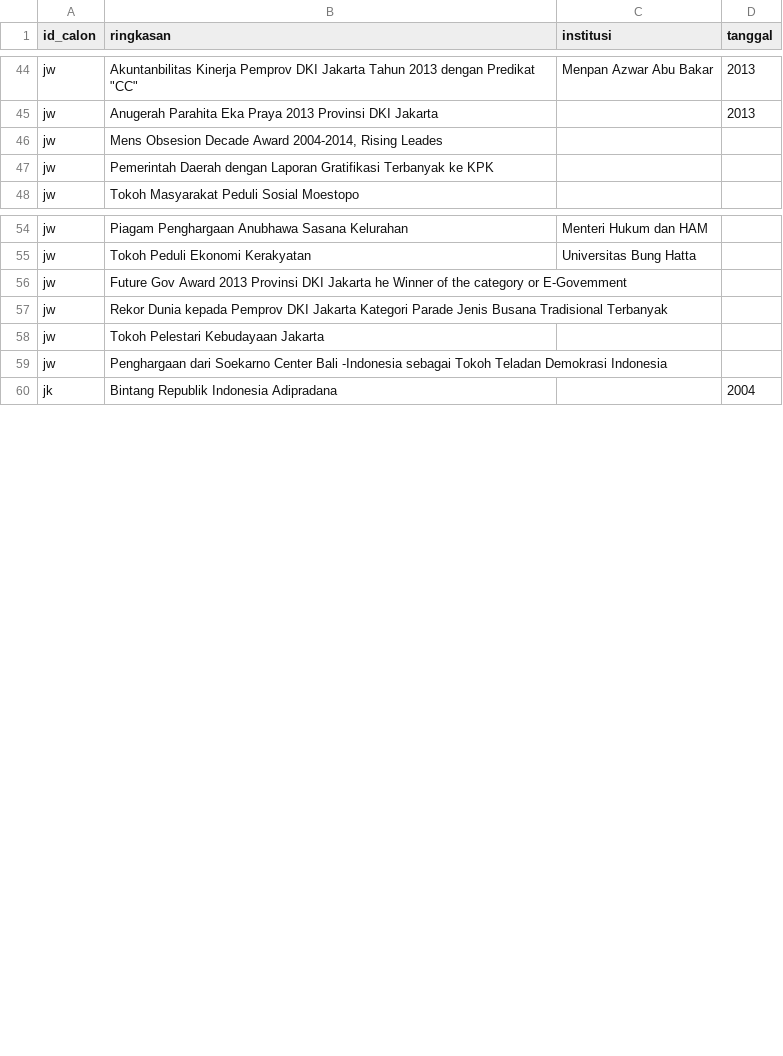
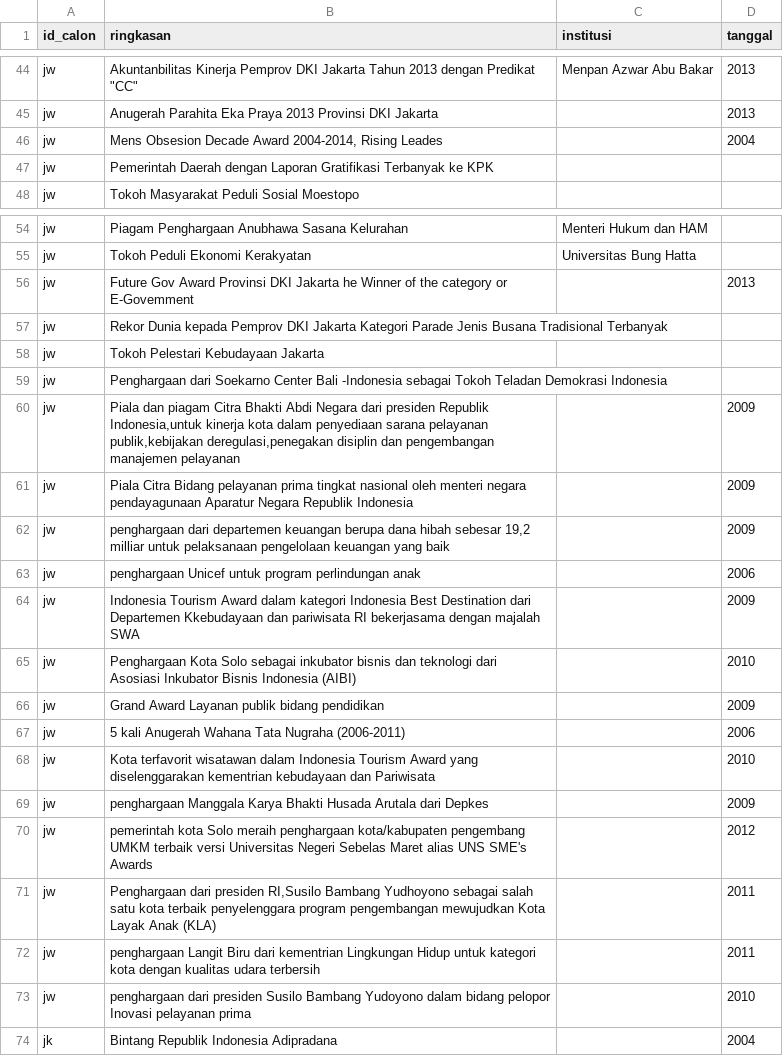
Before and after one commit to pemiluAPI/pemilu-data, a CSV file: calon-presiden/2014/riwayat_penghargaan-presiden.csv, drawn as a sheet; only a part is shown, gaps mark what is left out.

```diff
--- a/calon-presiden/2014/riwayat_penghargaan-presiden.csv
+++ b/calon-presiden/2014/riwayat_penghargaan-presiden.csv
@@ -45,3 +45,3 @@ jw,"Akuntanbilitas Kinerja Pemprov DKI Jakarta Tahun 2013 dengan Predikat ""CC""
 jw,Anugerah Parahita Eka Praya 2013 Provinsi DKI Jakarta,,2013
-jw,"Mens Obsesion Decade Award 2004-2014, Rising Leades",,
+jw,"Mens Obsesion Decade Award 2004-2014, Rising Leades",,2004
 jw,Pemerintah Daerah dengan Laporan Gratifikasi Terbanyak ke KPK,,
@@ -55,3 +55,3 @@ jw,Piagam Penghargaan Anubhawa Sasana Kelurahan,Menteri Hukum dan HAM,
 jw,Tokoh Peduli Ekonomi Kerakyatan,Universitas Bung Hatta,
-jw,Future Gov Award 2013 Provinsi DKI Jakarta he Winner of the category or E-Govemment,,
+jw,Future Gov Award Provinsi DKI Jakarta he Winner of the category or E-Govemment,,2013
 jw,Rekor Dunia kepada Pemprov DKI Jakarta Kategori Parade Jenis Busana Tradisional Terbanyak,,
@@ -59,2 +59,16 @@ jw,Tokoh Pelestari Kebudayaan Jakarta,,
 jw,Penghargaan dari Soekarno Center Bali -Indonesia sebagai Tokoh Teladan Demokrasi Indonesia,,
+jw,"Piala dan piagam Citra Bhakti Abdi Negara dari presiden Republik Indonesia,untuk kinerja kota dalam penyediaan sarana pelayanan publik,kebijakan deregulasi,penegakan disiplin dan pengembangan manajemen pelayanan",,2009
+jw,Piala Citra Bidang pelayanan prima tingkat nasional oleh menteri negara pendayagunaan Aparatur Negara Republik Indonesia,,2009
+jw,"penghargaan dari departemen keuangan berupa dana hibah sebesar 19,2 milliar untuk pelaksanaan pengelolaan keuangan yang baik",,2009
+jw,penghargaan Unicef untuk program perlindungan anak,,2006
+jw,Indonesia Tourism Award dalam kategori Indonesia Best Destination dari Departemen Kkebudayaan dan pariwisata RI bekerjasama dengan majalah SWA,,2009
+jw,Penghargaan Kota Solo sebagai inkubator bisnis dan teknologi dari Asosiasi Inkubator Bisnis Indonesia (AIBI),,2010
+jw,Grand Award Layanan publik bidang pendidikan,,2009
+jw,5 kali Anugerah Wahana Tata Nugraha (2006-2011),,2006
+jw,Kota terfavorit wisatawan dalam Indonesia Tourism Award yang diselenggarakan kementrian kebudayaan dan Pariwisata,,2010
+jw,penghargaan Manggala Karya Bhakti Husada Arutala dari Depkes,,2009
+jw,pemerintah kota Solo meraih penghargaan kota/kabupaten pengembang UMKM terbaik versi Universitas Negeri Sebelas Maret alias UNS SME's Awards,,2012
+jw,"Penghargaan dari presiden RI,Susilo Bambang Yudhoyono sebagai salah satu kota terbaik penyelenggara program pengembangan mewujudkan Kota Layak Anak (KLA)",,2011
+jw,penghargaan Langit Biru dari kementrian Lingkungan Hidup untuk kategori kota dengan kualitas udara terbersih,,2011
+jw,penghargaan dari presiden Susilo Bambang Yudoyono dalam bidang pelopor Inovasi pelayanan prima,,2010
 jk,Bintang Republik Indonesia Adipradana,,2004
```
Also changed, not shown: calon-presiden/2014/events-presiden-tags.csv, calon-presiden/2014/events-presiden.csv, 4 other files.
